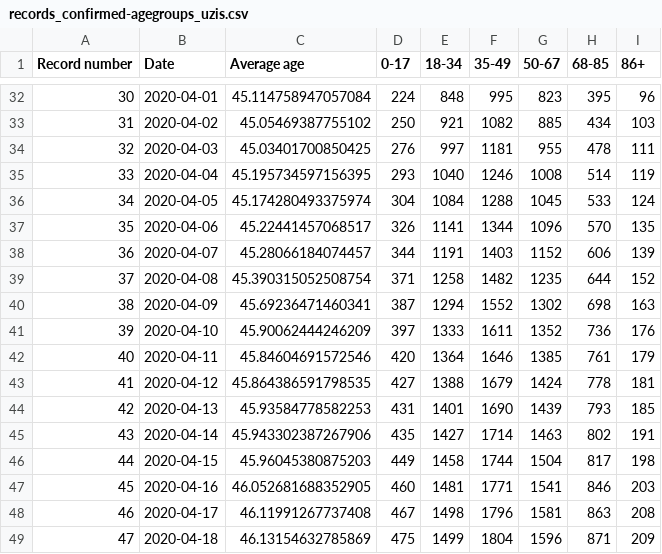
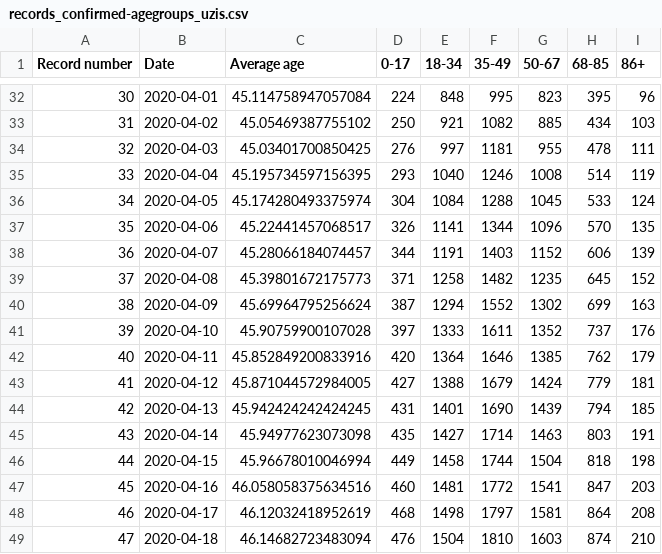
Before and after one commit to kukosek/czech-covid-db, a CSV file: uzis/records_confirmed-agegroups_uzis.csv, drawn as a sheet; only a part is shown, gaps mark what is left out.

```diff
--- a/uzis/records_confirmed-agegroups_uzis.csv
+++ b/uzis/records_confirmed-agegroups_uzis.csv
@@ -38,12 +38,12 @@ Record number,Date,Average age,0-17,18-34,35-49,50-67,68-85,86+
 36,2020-04-07,45.28066184074457,344,1191,1403,1152,606,139
-37,2020-04-08,45.390315052508754,371,1258,1482,1235,644,152
-38,2020-04-09,45.69236471460341,387,1294,1552,1302,698,163
-39,2020-04-10,45.90062444246209,397,1333,1611,1352,736,176
-40,2020-04-11,45.84604691572546,420,1364,1646,1385,761,179
-41,2020-04-12,45.864386591798535,427,1388,1679,1424,778,181
-42,2020-04-13,45.93584778582253,431,1401,1690,1439,793,185
-43,2020-04-14,45.943302387267906,435,1427,1714,1463,802,191
-44,2020-04-15,45.96045380875203,449,1458,1744,1504,817,198
-45,2020-04-16,46.052681688352905,460,1481,1771,1541,846,203
-46,2020-04-17,46.11991267737408,467,1498,1796,1581,863,208
-47,2020-04-18,46.13154632785869,475,1499,1804,1596,871,209
+37,2020-04-08,45.39801672175773,371,1258,1482,1235,645,152
+38,2020-04-09,45.69964795256624,387,1294,1552,1302,699,163
+39,2020-04-10,45.90759900107028,397,1333,1611,1352,737,176
+40,2020-04-11,45.852849200833916,420,1364,1646,1385,762,179
+41,2020-04-12,45.871044572984005,427,1388,1679,1424,779,181
+42,2020-04-13,45.942424242424245,431,1401,1690,1439,794,185
+43,2020-04-14,45.94977623073098,435,1427,1714,1463,803,191
+44,2020-04-15,45.96678010046994,449,1458,1744,1504,818,198
+45,2020-04-16,46.058058375634516,460,1481,1772,1541,847,203
+46,2020-04-17,46.12032418952619,468,1498,1797,1581,864,208
+47,2020-04-18,46.14682723483094,476,1504,1810,1603,874,210
```
Also changed, not shown: uzis/records_confirmed_uzis.csv, 1 other file.
